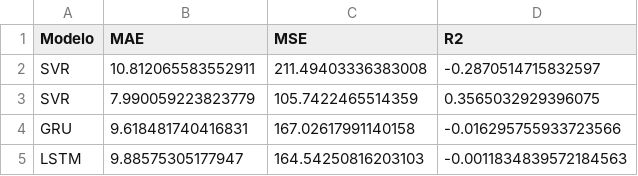
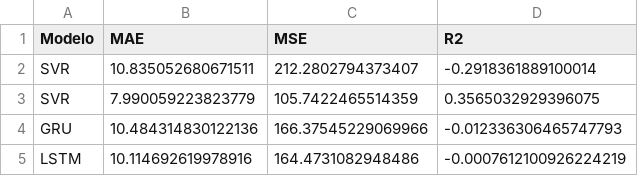
Before and after one commit to CidClayQuirino/rnn-component-lIfe-cycle, a CSV file: df_resultsTiltClinderHydro.csv, drawn as a sheet; removed rows and columns are numbered as before the commit, all else as after; the diff names each change by its address in the sheet, - before the commit and + after, or states it on an @@ line.

Commit message:
Atualizando df_resultsTiltClinderHydro.csv

```diff
--- a/df_resultsTiltClinderHydro.csv
+++ b/df_resultsTiltClinderHydro.csv
-row 2: SVR | 10.812065583552911 | 211.49403336383008 | -0.2870514715832597
+row 2: SVR | 10.835052680671511 | 212.2802794373407 | -0.2918361889100014
-row 4: GRU | 9.618481740416831 | 167.02617991140158 | -0.016295755933723566
-row 5: LSTM | 9.88575305177947 | 164.54250816203103 | -0.0011834839572184563
+row 4: GRU | 10.484314830122136 | 166.37545229069966 | -0.012336306465747793
+row 5: LSTM | 10.114692619978916 | 164.4731082948486 | -0.0007612100926224219
```
